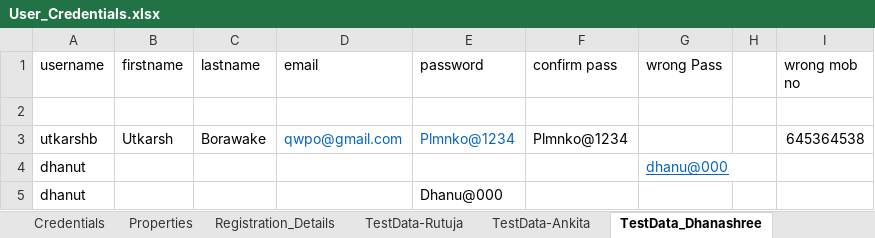
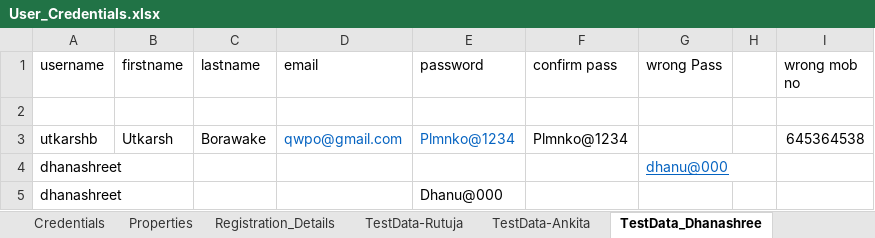
Before and after one commit to pratibapw23/Mini_Project_Team6, an Excel workbook: Files/User_Credentials.xlsx, sheet TestData_Dhanashree, drawn as a sheet; values as stored, in another font and other column widths than the file's, no borders; the diff names each change by its address in the sheet, - before the commit and + after, or states it on an @@ line.

```diff
--- a/Files/User_Credentials.xlsx (sheet TestData_Dhanashree)
+++ b/Files/User_Credentials.xlsx (sheet TestData_Dhanashree)
-A4:A5 (username): dhanut
+A4:A5 (username): dhanashreet
```
Also changed, not shown: sheet Credentials, sheet TestData-Ankita, other sheet tabs, 20 other files.
